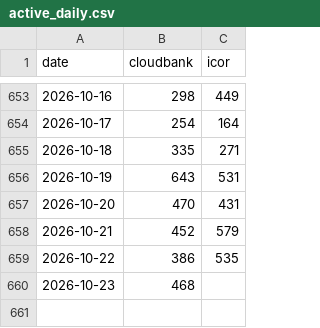
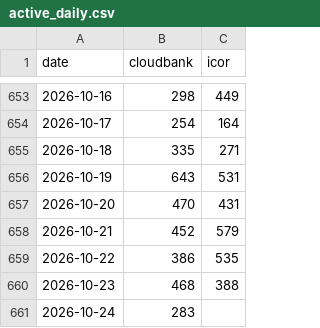
Before and after one commit to sean-morris/cloudbank-pilot-hub-users, a CSV file: data/active_daily.csv, drawn as a sheet; only a part is shown, gaps mark what is left out.

```diff
--- a/data/active_daily.csv
+++ b/data/active_daily.csv
@@ -659,2 +659,3 @@ date,cloudbank,icor
 2026-10-22,386,535
-2026-10-23,468,
+2026-10-23,468,388
+2026-10-24,283,
```
Also changed, not shown: data/term_archive.csv, otter_standalone_use.csv, 2 other files.
